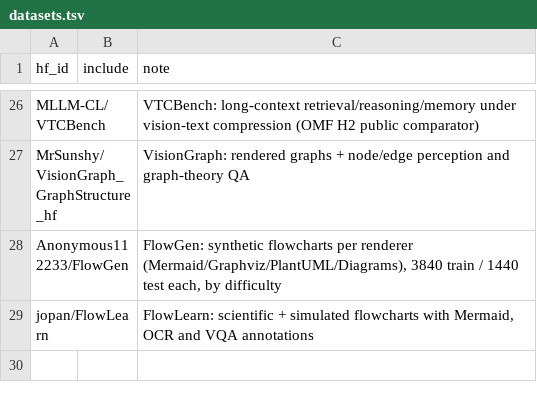
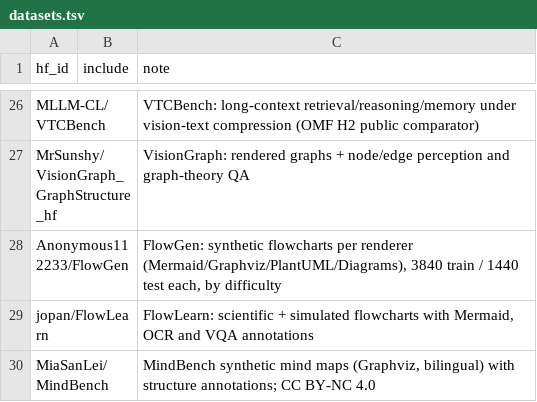
Before and after one commit to TheBeaninator/ark, a TSV file: manifest/datasets.tsv, drawn as a sheet; only a part is shown, gaps mark what is left out; the diff names each change by its address in the sheet, - before the commit and + after, or states it on an @@ line.

```diff
--- a/manifest/datasets.tsv
+++ b/manifest/datasets.tsv
+row 30: MiaSanLei/MindBench |  | MindBench synthetic mind maps (Graphviz, bilingual) with structure annotations; CC BY-NC 4.0
```
Also changed, not shown: manifest/repos.tsv.
